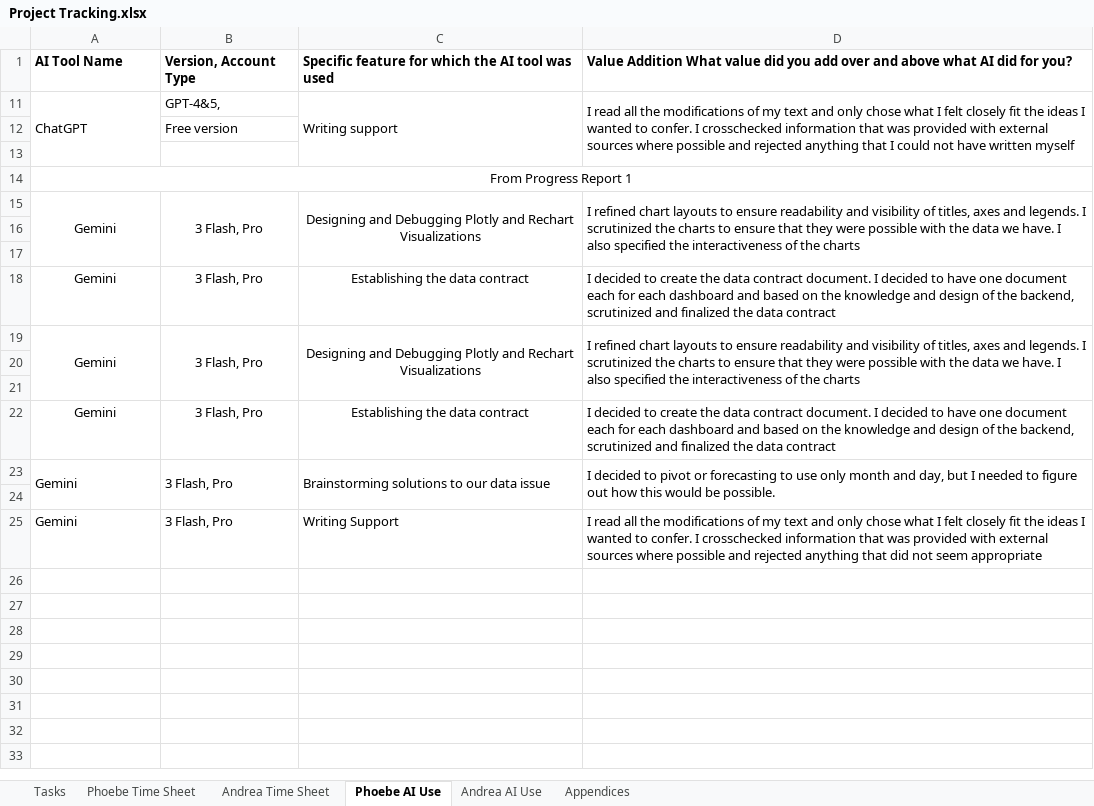
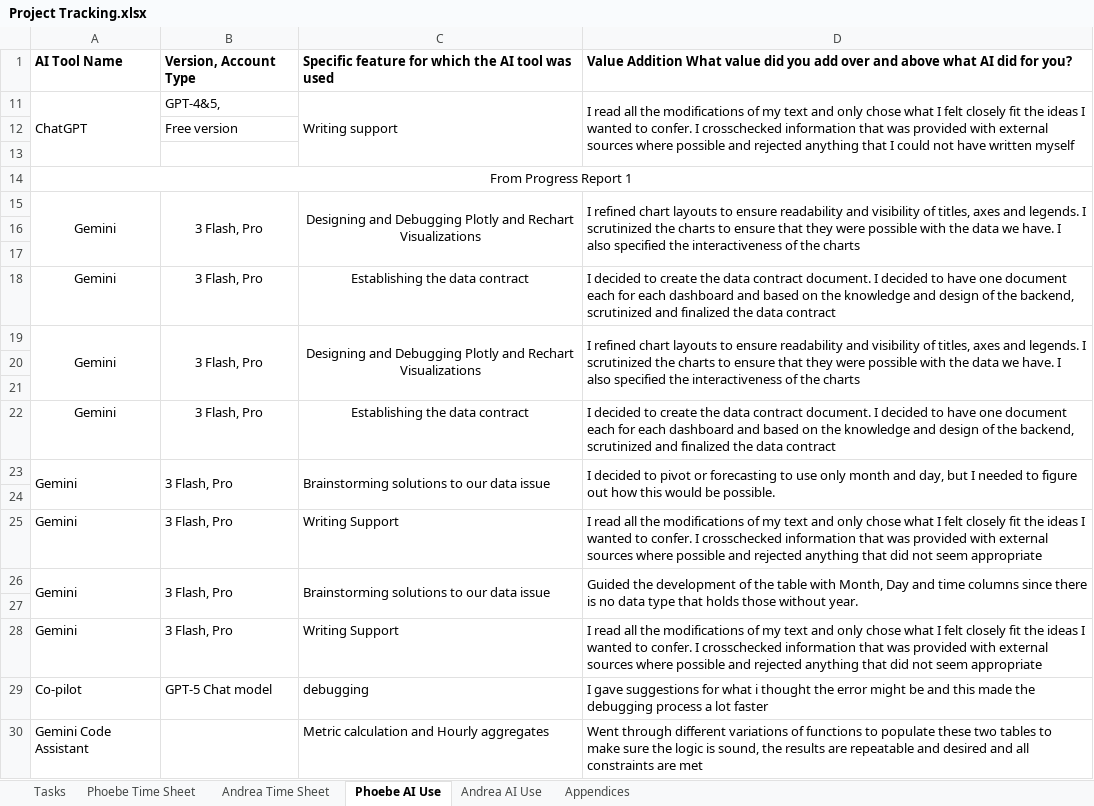
Before and after one commit to peamable/BottleneckIQ, an Excel workbook: DocumentsAndReports/Project Tracking.xlsx, sheet Phoebe AI Use, drawn as a sheet; values as stored, in another font and other column widths than the file's, no borders; the diff names each change by its address in the sheet, - before the commit and + after, or states it on an @@ line.

```diff
--- a/DocumentsAndReports/Project Tracking.xlsx (sheet Phoebe AI Use)
+++ b/DocumentsAndReports/Project Tracking.xlsx (sheet Phoebe AI Use)
+row 26: Gemini | 3 Flash, Pro | Brainstorming solutions to our data issue | Guided the development of the table with Month, Day and time columns since there is no data type that holds those without year.
+row 27: (empty)
+row 28: Gemini | 3 Flash, Pro | Writing Support | I read all the modifications of my text and only chose what I felt closely fit the ideas I wanted to confer. I crosschecked information that was provided with external sources where possible and rejected anything that did not seem appropriate
+row 29: Co-pilot | GPT‑5 Chat model | debugging | I gave suggestions for what i thought the error might be and this made the debugging process a lot faster
+row 30: Gemini Code Assistant |  | Metric calculation and Hourly aggregates | Went through different variations of functions to populate these two tables to make sure the logic is sound, the results are repeatable and desired and all constraints are met
```
Also changed, not shown: sheet Phoebe Time Sheet, 1 other file.
